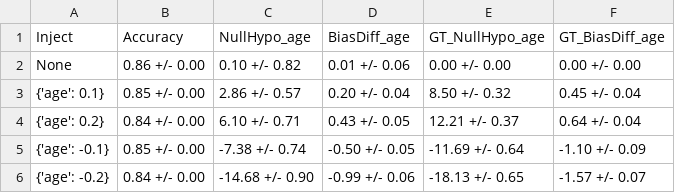
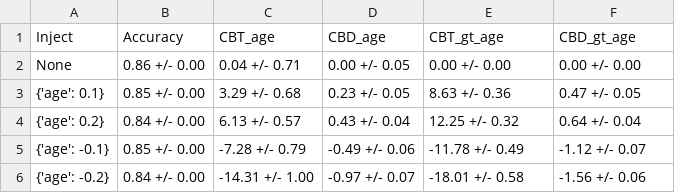
Before and after one commit to hil-se/DecisionErrorFairness, a CSV file: inject_results/bank.csv, drawn as a sheet.

```diff
--- a/inject_results/bank.csv
+++ b/inject_results/bank.csv
@@ -1,6 +1,6 @@
-Inject,Accuracy,NullHypo_age,BiasDiff_age,GT_NullHypo_age,GT_BiasDiff_age
-None,0.86 +/- 0.00,0.10 +/- 0.82,0.01 +/- 0.06,0.00 +/- 0.00,0.00 +/- 0.00
-{'age': 0.1},0.85 +/- 0.00,2.86 +/- 0.57,0.20 +/- 0.04,8.50 +/- 0.32,0.45 +/- 0.04
-{'age': 0.2},0.84 +/- 0.00,6.10 +/- 0.71,0.43 +/- 0.05,12.21 +/- 0.37,0.64 +/- 0.04
-{'age': -0.1},0.85 +/- 0.00,-7.38 +/- 0.74,-0.50 +/- 0.05,-11.69 +/- 0.64,-1.10 +/- 0.09
-{'age': -0.2},0.84 +/- 0.00,-14.68 +/- 0.90,-0.99 +/- 0.06,-18.13 +/- 0.65,-1.57 +/- 0.07
+Inject,Accuracy,CBT_age,CBD_age,CBT_gt_age,CBD_gt_age
+None,0.86 +/- 0.00,0.04 +/- 0.71,0.00 +/- 0.05,0.00 +/- 0.00,0.00 +/- 0.00
+{'age': 0.1},0.85 +/- 0.00,3.29 +/- 0.68,0.23 +/- 0.05,8.63 +/- 0.36,0.47 +/- 0.05
+{'age': 0.2},0.84 +/- 0.00,6.13 +/- 0.57,0.43 +/- 0.04,12.25 +/- 0.32,0.64 +/- 0.04
+{'age': -0.1},0.85 +/- 0.00,-7.28 +/- 0.79,-0.49 +/- 0.06,-11.78 +/- 0.49,-1.12 +/- 0.07
+{'age': -0.2},0.84 +/- 0.00,-14.31 +/- 1.00,-0.97 +/- 0.07,-18.01 +/- 0.58,-1.56 +/- 0.06
```
Also changed, not shown: inject_results/adult.csv, inject_results/compas.csv, 7 other files.
